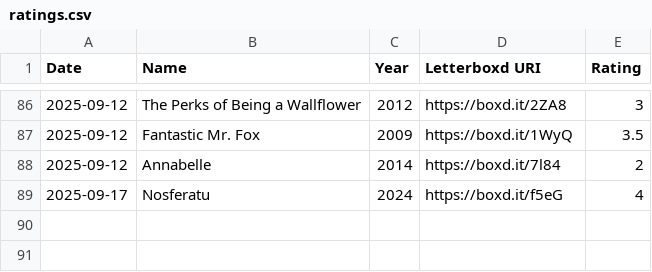
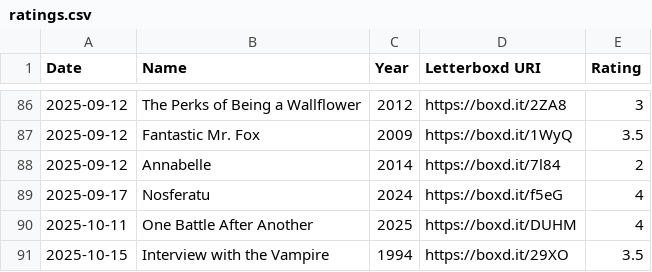
Before and after one commit to Mars0-cloud/planeta-marsiano, a CSV file: data/ratings.csv, drawn as a sheet; only a part is shown, gaps mark what is left out; the diff names each change by its address in the sheet, - before the commit and + after, or states it on an @@ line.

Commit message:
update data

```diff
--- a/data/ratings.csv
+++ b/data/ratings.csv
+row 90: 2025-10-11 | One Battle After Another | 2025 | https://boxd.it/DUHM | 4
+row 91: 2025-10-15 | Interview with the Vampire | 1994 | https://boxd.it/29XO | 3.5
```
Also changed, not shown: data/watched.csv.
